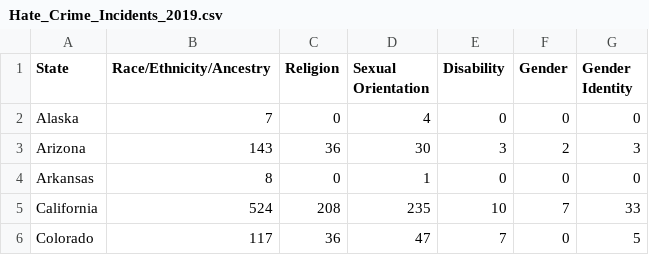
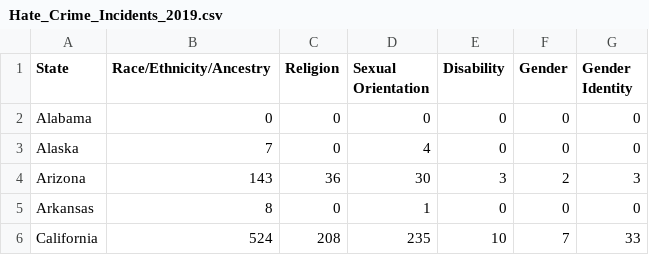
Before and after one commit to amityavasani/cmsc320final, a CSV file: Hate_Crime_Incidents_2019.csv, drawn as a sheet; only a part is shown; the shorter side is filled out with more unchanged rows.

Commit message:
Update Hate_Crime_Incidents_2019.csv

```diff
--- a/Hate_Crime_Incidents_2019.csv
+++ b/Hate_Crime_Incidents_2019.csv
@@ -1,2 +1,3 @@
 State,Race/Ethnicity/Ancestry,Religion,Sexual Orientation,Disability,Gender,Gender Identity
+Alabama,0,0,0,0,0,0
 Alaska,7,0,4,0,0,0
```
